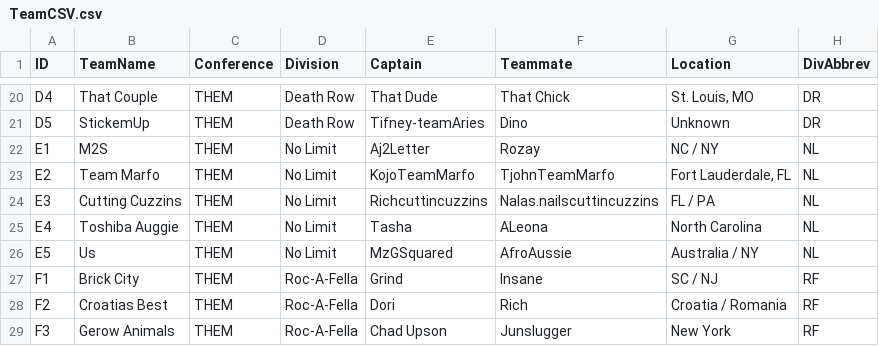
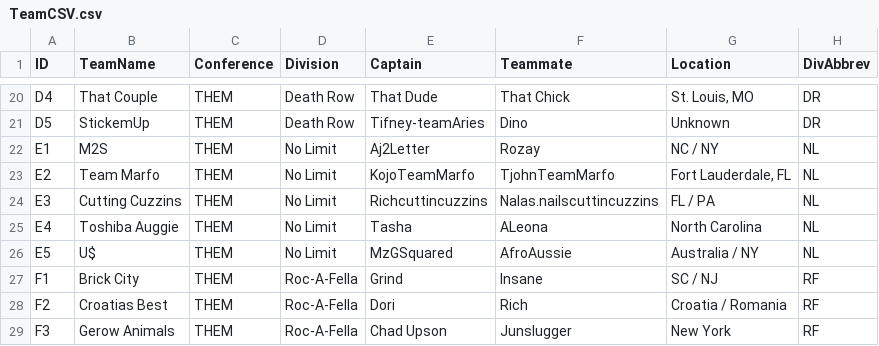
Before and after one commit to rtillies/wsos-season-3, a CSV file: data/TeamCSV.csv, drawn as a sheet; only a part is shown, gaps mark what is left out.

```diff
--- a/data/TeamCSV.csv
+++ b/data/TeamCSV.csv
@@ -25,3 +25,3 @@ E3,Cutting Cuzzins,THEM,No Limit,Richcuttincuzzins,Nalas.nailscuttincuzzins,FL /
 E4,Toshiba Auggie,THEM,No Limit,Tasha,ALeona,North Carolina,NL
-E5,Us,THEM,No Limit,MzGSquared,AfroAussie,Australia / NY,NL
+E5,U$,THEM,No Limit,MzGSquared,AfroAussie,Australia / NY,NL
 F1,Brick City,THEM,Roc-A-Fella,Grind,Insane,SC / NJ,RF
```
Also changed, not shown: data/outputDiv03CSV.csv.
